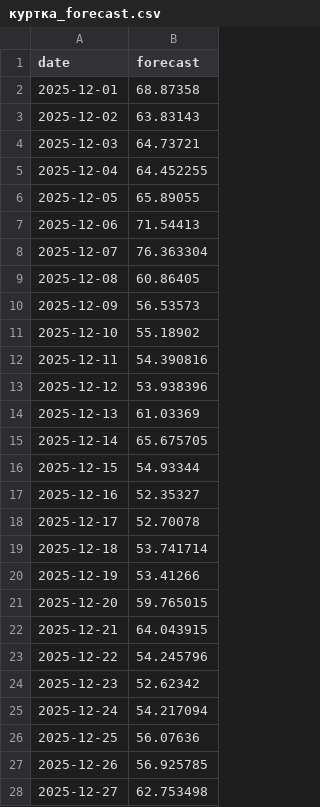
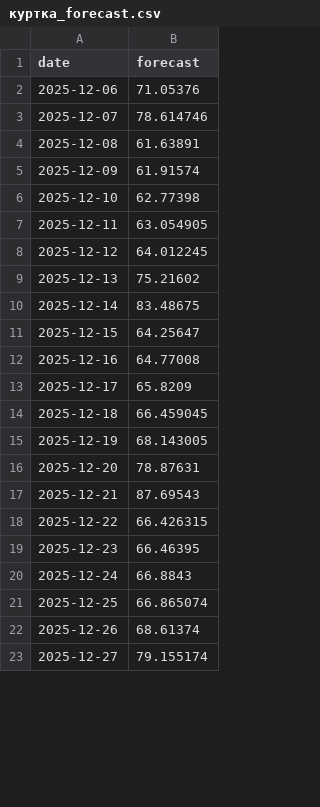
Before and after one commit to yurko-kuro/trendsai, a CSV file: reports/куртка_forecast.csv, drawn as a sheet; only a part is shown; the diff covers the shown part only.

```diff
--- a/reports/куртка_forecast.csv
+++ b/reports/куртка_forecast.csv
@@ -1,28 +1,23 @@
 date,forecast
-2025-12-01,68.87358
-2025-12-02,63.83143
-2025-12-03,64.73721
-2025-12-04,64.452255
-2025-12-05,65.89055
-2025-12-06,71.54413
-2025-12-07,76.363304
-2025-12-08,60.86405
-2025-12-09,56.53573
-2025-12-10,55.18902
-2025-12-11,54.390816
-2025-12-12,53.938396
-2025-12-13,61.03369
-2025-12-14,65.675705
-2025-12-15,54.93344
-2025-12-16,52.35327
-2025-12-17,52.70078
-2025-12-18,53.741714
-2025-12-19,53.41266
-2025-12-20,59.765015
-2025-12-21,64.043915
-2025-12-22,54.245796
-2025-12-23,52.62342
-2025-12-24,54.217094
-2025-12-25,56.07636
-2025-12-26,56.925785
-2025-12-27,62.753498
+2025-12-06,71.05376
+2025-12-07,78.614746
+2025-12-08,61.63891
+2025-12-09,61.91574
+2025-12-10,62.77398
+2025-12-11,63.054905
+2025-12-12,64.012245
+2025-12-13,75.21602
+2025-12-14,83.48675
+2025-12-15,64.25647
+2025-12-16,64.77008
+2025-12-17,65.8209
+2025-12-18,66.459045
+2025-12-19,68.143005
+2025-12-20,78.87631
+2025-12-21,87.69543
+2025-12-22,66.426315
+2025-12-23,66.46395
+2025-12-24,66.8843
+2025-12-25,66.865074
+2025-12-26,68.61374
+2025-12-27,79.155174
```
Also changed, not shown: 5 added rows and 3 edited cells elsewhere in this file, reports/куртка_validation.csv, 8 other files.
